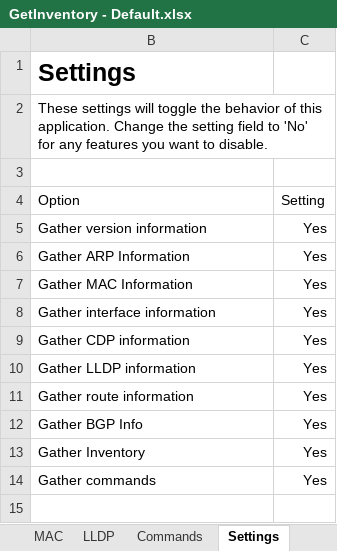
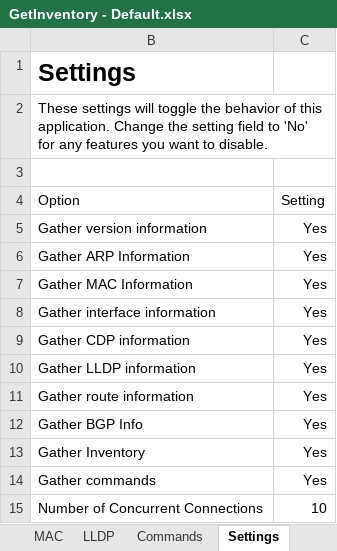
Before and after one commit to tc45/GetInventory, an Excel workbook: GetInventory - Default.xlsx, sheet Settings, drawn as a sheet; values as stored, in another font and other column widths than the file's, no borders; table styles not drawn; the diff names each change by its address in the sheet, - before the commit and + after, or states it on an @@ line.

```diff
--- a/GetInventory - Default.xlsx (sheet Settings)
+++ b/GetInventory - Default.xlsx (sheet Settings)
+row 15: Number of Concurrent Connections | 10
```
Also changed, not shown: sheet Main, hidden cells, 9 other files.
